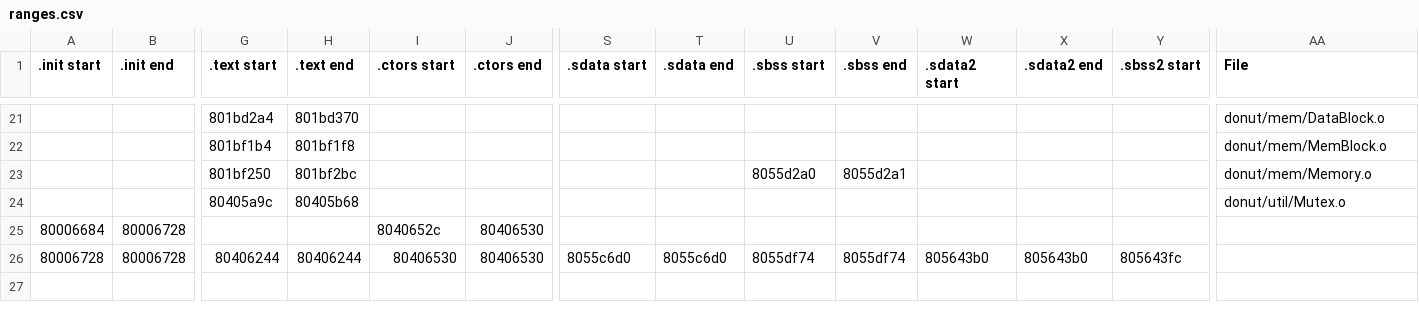
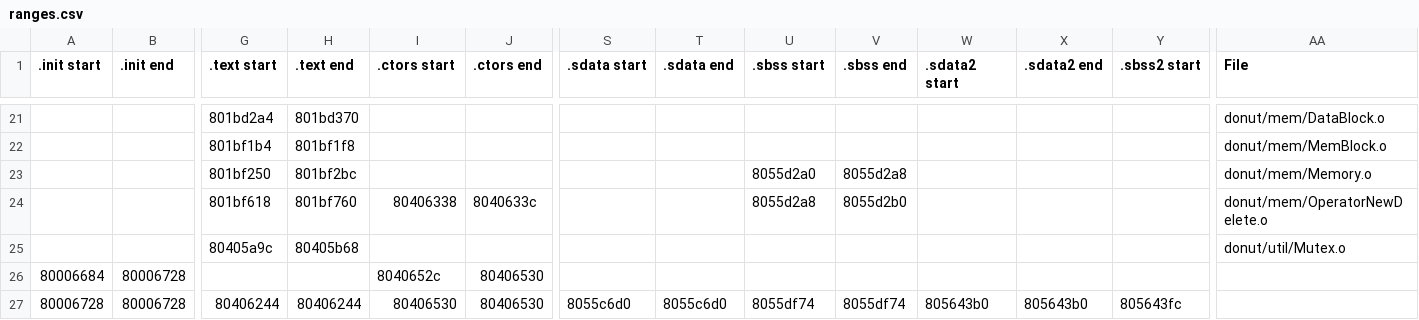
Before and after one commit to DarkKirb/donut-decomp, a CSV file: data/ranges.csv, drawn as a sheet; only a part is shown, gaps mark what is left out; rows hold the shown columns only; the diff names each change by its address in the sheet, - before the commit and + after, or states it on an @@ line.

Commit message:
OperatorNewDelete

```diff
--- a/data/ranges.csv
+++ b/data/ranges.csv
-V23 (.sbss end): 8055d2a1
+V23 (.sbss end): 8055d2a8
+row 24:  |  | 801bf618 | 801bf760 | 80406338 | 8040633c |  |  | 8055d2a8 | 8055d2b0 |  |  |  | donut/mem/OperatorNewDelete.o
```
Also changed, not shown: data/symbols.csv, 7 other files.
